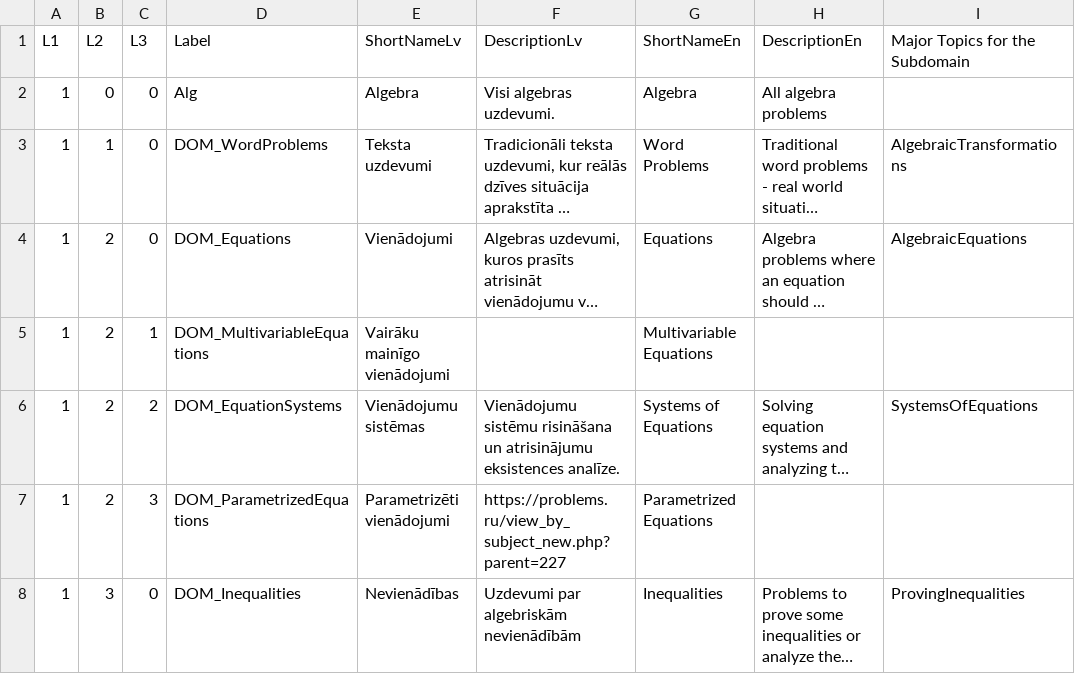
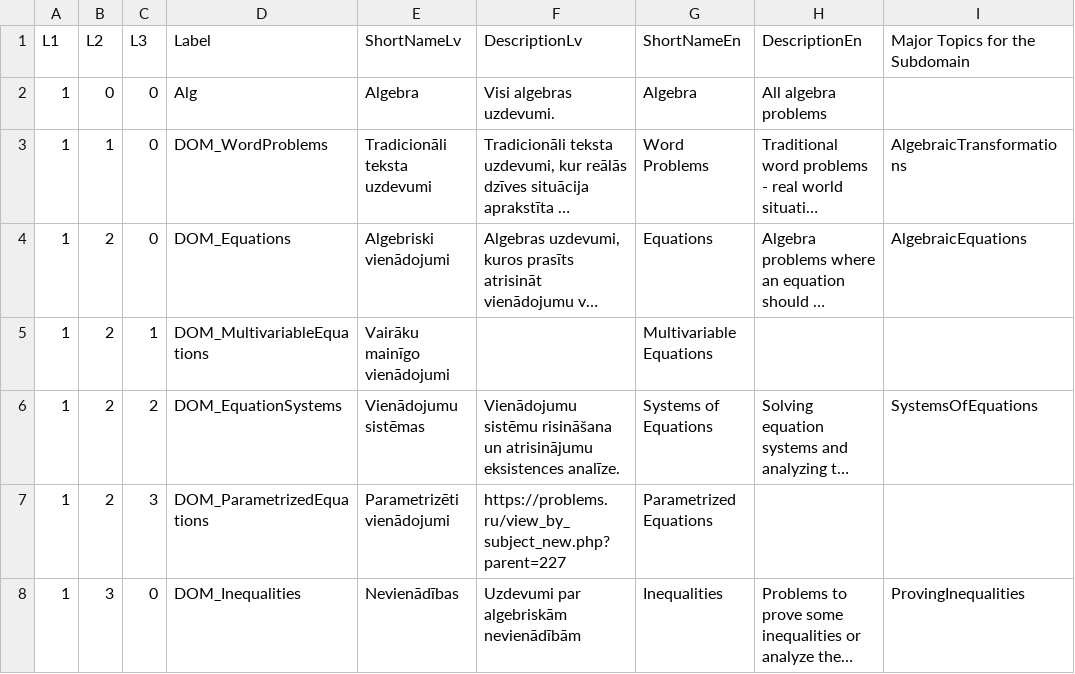
Before and after one commit to eliozo/worksheet-generation-with-llms, a CSV file: scripts/setup/resources/skos-domains.csv, drawn as a sheet; only a part is shown; long unchanged cells end in …; the diff covers the shown part only; the diff names each change by its address in the sheet, - before the commit and + after, or states it on an @@ line.

```diff
--- a/scripts/setup/resources/skos-domains.csv
+++ b/scripts/setup/resources/skos-domains.csv
-E3 (ShortNameLv): Teksta uzdevumi
+E3 (ShortNameLv): Tradicionāli teksta uzdevumi
-E4 (ShortNameLv): Vienādojumi
+E4 (ShortNameLv): Algebriski vienādojumi
```
Also changed, not shown: 3 added rows and 12 edited cells elsewhere in this file, scripts/setup/resources/skos-methods.csv, scripts/setup/resources/skos-topics.csv, 1 other file.
